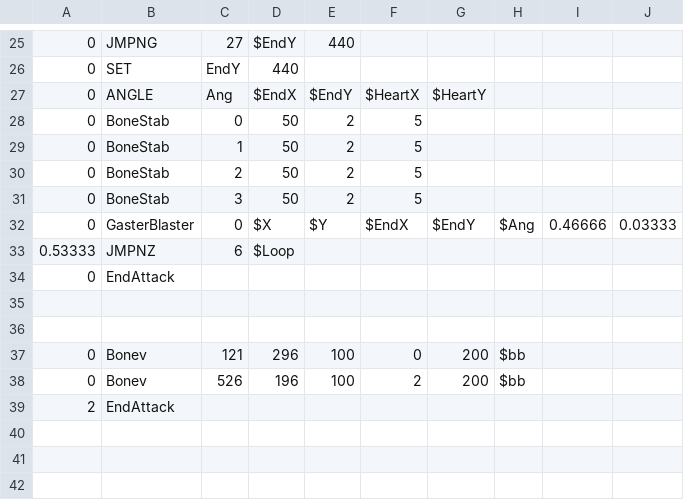
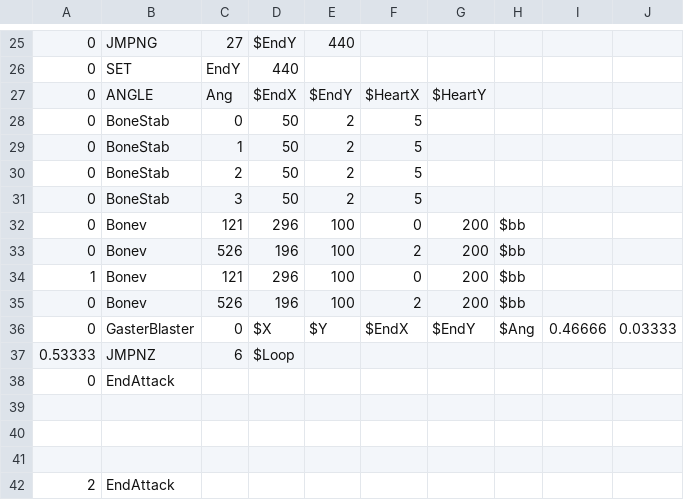
Before and after one commit to Mastersofmasters/RogueTale-Y-0.01, a CSV file: sans_randomblaster1.csv, drawn as a sheet; only a part is shown, gaps mark what is left out.

Commit message:
Update sans_randomblaster1.csv

```diff
--- a/sans_randomblaster1.csv
+++ b/sans_randomblaster1.csv
@@ -31,2 +31,6 @@
 0,BoneStab,3,50,2,5,,	
+0,Bonev,121,296,100,0,200,$bb,,
+0,Bonev,526,196,100,2,200,$bb,,
+1,Bonev,121,296,100,0,200,$bb,,
+0,Bonev,526,196,100,2,200,$bb,,
 0,GasterBlaster,0,$X,$Y,$EndX,$EndY,$Ang,0.46666,0.03333
@@ -36,4 +40,3 @@
 
-0,Bonev,121,296,100,0,200,$bb,,
-0,Bonev,526,196,100,2,200,$bb,,
+
 2,EndAttack,
```
